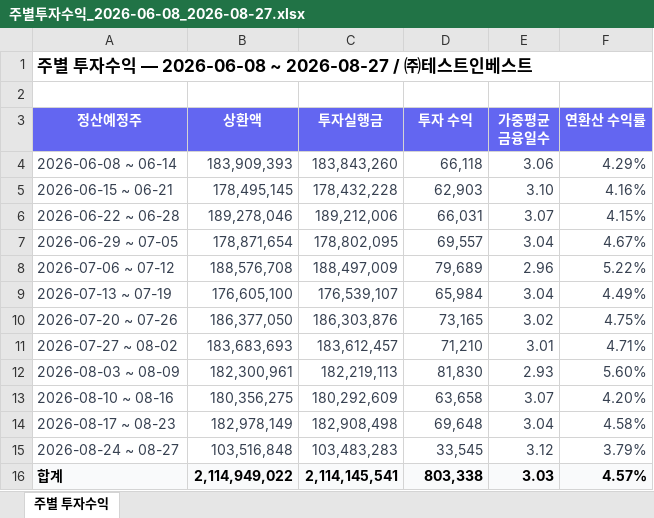
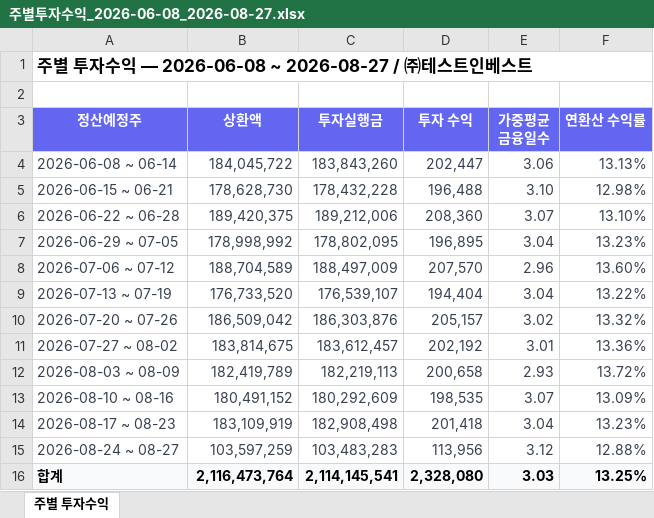
Before and after one commit to Joo2n/payhug-investor-admin, an Excel workbook: assets/xlsx/주별투자수익_2026-06-08_2026-08-27.xlsx, sheet 주별 투자수익, drawn as a sheet; values as stored, in another font and other column widths than the file's, no borders; the diff names each change by its address in the sheet, - before the commit and + after, or states it on an @@ line.

```diff
--- a/assets/xlsx/주별투자수익_2026-06-08_2026-08-27.xlsx (sheet 주별 투자수익)
+++ b/assets/xlsx/주별투자수익_2026-06-08_2026-08-27.xlsx (sheet 주별 투자수익)
-B4 (상환액): 183,909,393
+B4 (상환액): 184,045,722
-D4 (투자 수익): 66,118
+D4 (투자 수익): 202,447
-F4 (연환산 수익률): 4.29%
+F4 (연환산 수익률): 13.13%
-B5 (상환액): 178,495,145
+B5 (상환액): 178,628,730
-D5 (투자 수익): 62,903
+D5 (투자 수익): 196,488
-F5 (연환산 수익률): 4.16%
+F5 (연환산 수익률): 12.98%
-B6 (상환액): 189,278,046
+B6 (상환액): 189,420,375
-D6 (투자 수익): 66,031
+D6 (투자 수익): 208,360
-F6 (연환산 수익률): 4.15%
+F6 (연환산 수익률): 13.10%
-B7 (상환액): 178,871,654
+B7 (상환액): 178,998,992
-D7 (투자 수익): 69,557
+D7 (투자 수익): 196,895
-F7 (연환산 수익률): 4.67%
+F7 (연환산 수익률): 13.23%
-B8 (상환액): 188,576,708
+B8 (상환액): 188,704,589
-D8 (투자 수익): 79,689
+D8 (투자 수익): 207,570
-F8 (연환산 수익률): 5.22%
+F8 (연환산 수익률): 13.60%
-B9 (상환액): 176,605,100
+B9 (상환액): 176,733,520
-D9 (투자 수익): 65,984
+D9 (투자 수익): 194,404
-F9 (연환산 수익률): 4.49%
+F9 (연환산 수익률): 13.22%
-B10 (상환액): 186,377,050
+B10 (상환액): 186,509,042
-D10 (투자 수익): 73,165
+D10 (투자 수익): 205,157
-F10 (연환산 수익률): 4.75%
+F10 (연환산 수익률): 13.32%
-B11 (상환액): 183,683,693
+B11 (상환액): 183,814,675
-D11 (투자 수익): 71,210
+D11 (투자 수익): 202,192
-F11 (연환산 수익률): 4.71%
+F11 (연환산 수익률): 13.36%
-B12 (상환액): 182,300,961
+B12 (상환액): 182,419,789
-D12 (투자 수익): 81,830
+D12 (투자 수익): 200,658
-F12 (연환산 수익률): 5.60%
+F12 (연환산 수익률): 13.72%
-B13 (상환액): 180,356,275
+B13 (상환액): 180,491,152
-D13 (투자 수익): 63,658
+D13 (투자 수익): 198,535
-F13 (연환산 수익률): 4.20%
+F13 (연환산 수익률): 13.09%
-B14 (상환액): 182,978,149
+B14 (상환액): 183,109,919
-D14 (투자 수익): 69,648
+D14 (투자 수익): 201,418
-F14 (연환산 수익률): 4.58%
+F14 (연환산 수익률): 13.23%
-B15 (상환액): 103,516,848
+B15 (상환액): 103,597,259
-D15 (투자 수익): 33,545
+D15 (투자 수익): 113,956
-F15 (연환산 수익률): 3.79%
+F15 (연환산 수익률): 12.88%
-B16 (상환액): 2,114,949,022
+B16 (상환액): 2,116,473,764
-D16 (투자 수익): 803,338
+D16 (투자 수익): 2,328,080
-F16 (연환산 수익률): 4.57%
+F16 (연환산 수익률): 13.25%
```
Also changed, not shown: assets/xlsx/가맹점별투자자산_2026-08-27_2026-08-27.xlsx, assets/xlsx/월별투자수익_2026-03-01_2026-08-27.xlsx, 26 other files.
